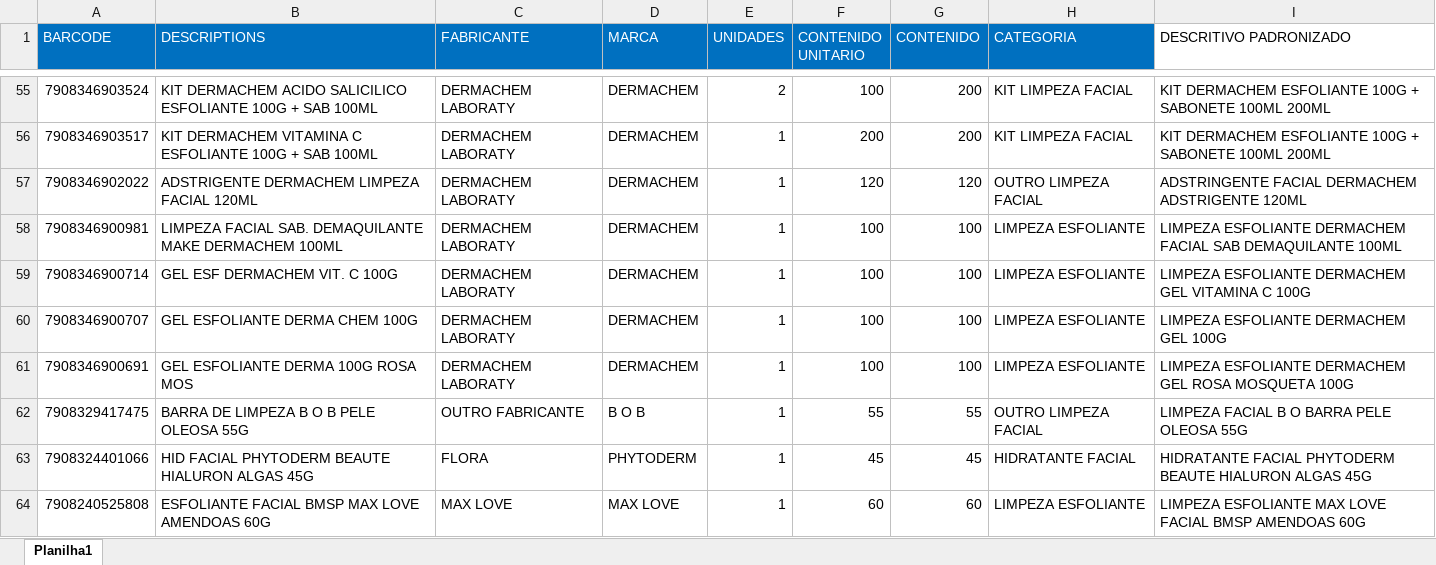
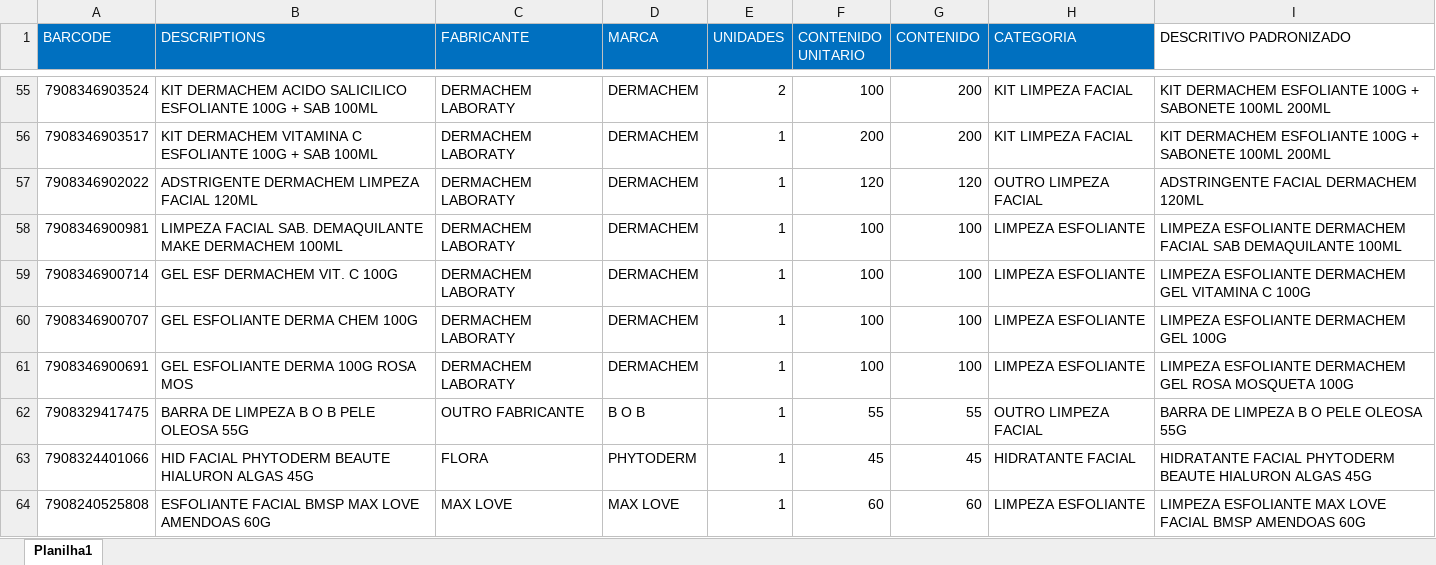
Before and after one commit to marcato-app/felipefreitas, an Excel workbook: LIMPEZA_FACIAL_descritivo.xlsx, sheet Planilha1, drawn as a sheet; only a part is shown, gaps mark what is left out; values as stored, in another font and other column widths than the file's, no borders; the diff covers the shown part only; the diff names each change by its address in the sheet, - before the commit and + after, or states it on an @@ line.

```diff
--- a/LIMPEZA_FACIAL_descritivo.xlsx (sheet Planilha1)
+++ b/LIMPEZA_FACIAL_descritivo.xlsx (sheet Planilha1)
-I57 (DESCRITIVO PADRONIZADO): ADSTRINGENTE FACIAL DERMACHEM ADSTRIGENTE 120ML
+I57 (DESCRITIVO PADRONIZADO): ADSTRINGENTE FACIAL DERMACHEM 120ML
-I62 (DESCRITIVO PADRONIZADO): LIMPEZA FACIAL B O BARRA PELE OLEOSA 55G
+I62 (DESCRITIVO PADRONIZADO): BARRA DE LIMPEZA B O PELE OLEOSA 55G
```
Also changed, not shown: 23 edited cells elsewhere in this sheet.
